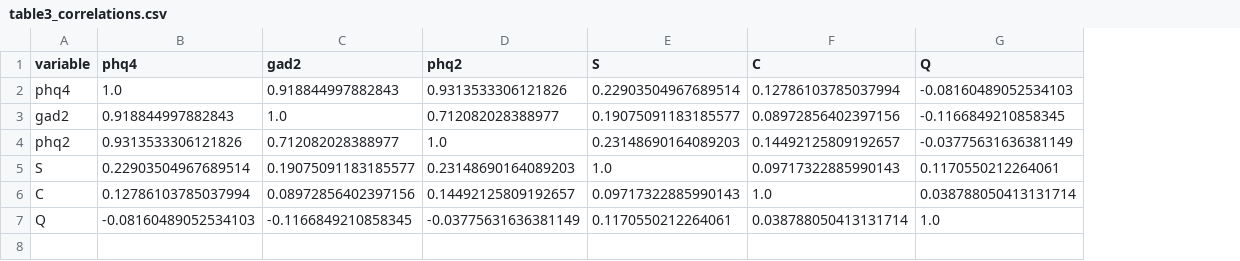
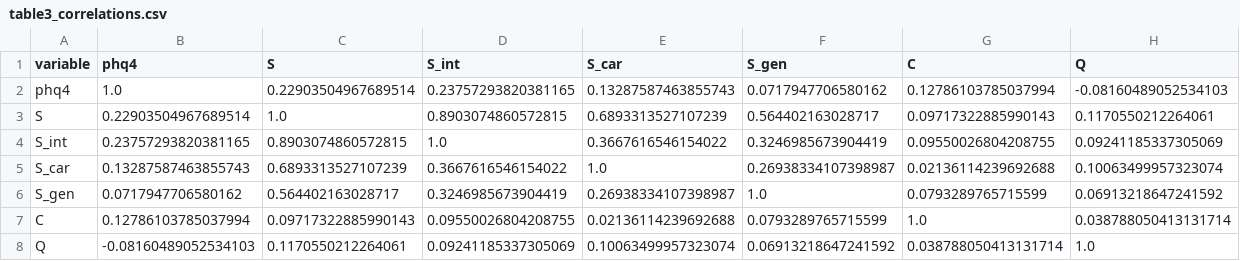
Before and after one commit to tronghoannguyen05/NCKHLGBT, a CSV file: output/tables/stata/table3_correlations.csv, drawn as a sheet; removed rows and columns are numbered as before the commit, all else as after; the diff names each change by its address in the sheet, - before the commit and + after, or states it on an @@ line.

```diff
--- a/output/tables/stata/table3_correlations.csv
+++ b/output/tables/stata/table3_correlations.csv
-column C (gad2), row 2: 0.918844997882843; rows 5-7: 0.19075091183185577 | 0.08972856402397156 | -0.1166849210858345
-column D (phq2), row 2: 0.9313533306121826; rows 5-7: 0.23148690164089203 | 0.14492125809192657 | -0.03775631636381149
+column D (S_int), rows 2-3: 0.23757293820381165 | 0.8903074860572815; rows 7-8: 0.09550026804208755 | 0.09241185337305069
+column E (S_car), rows 2-3: 0.13287587463855743 | 0.6893313527107239; rows 7-8: 0.02136114239692688 | 0.10063499957323074
+column F (S_gen), rows 2-3: 0.0717947706580162 | 0.564402163028717; rows 7-8: 0.0793289765715599 | 0.06913218647241592
-row 3: gad2 | 0.918844997882843 | 1.0 | 0.712082028388977 | 0.19075091183185577 | 0.08972856402397156 | -0.1166849210858345
-row 4: phq2 | 0.9313533306121826 | 0.712082028388977 | 1.0 | 0.23148690164089203 | 0.14492125809192657 | -0.03775631636381149
+row 4: S_int | 0.23757293820381165 | 0.8903074860572815 | 1.0 | 0.3667616546154022 | 0.3246985673904419 | 0.09550026804208755 | 0.09241185337305069
+row 5: S_car | 0.13287587463855743 | 0.6893313527107239 | 0.3667616546154022 | 1.0 | 0.26938334107398987 | 0.02136114239692688 | 0.10063499957323074
+row 6: S_gen | 0.0717947706580162 | 0.564402163028717 | 0.3246985673904419 | 0.26938334107398987 | 1.0 | 0.0793289765715599 | 0.06913218647241592
```
Also changed, not shown: output/tables/stata/all_results.csv, output/tables/stata/reliability.csv, 8 other files.
